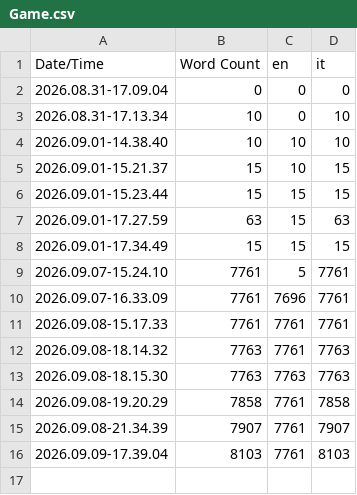
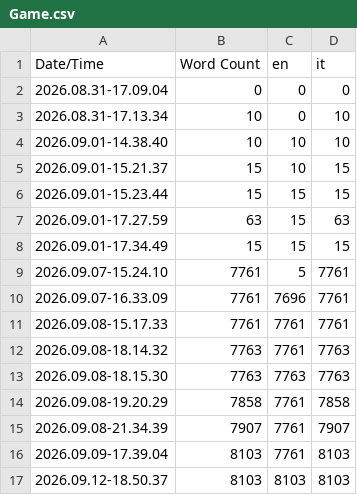
Before and after one commit to doblex/ProjectHyde, a CSV file: Content/Localization/Game/Game.csv, drawn as a sheet; the diff names each change by its address in the sheet, - before the commit and + after, or states it on an @@ line.

```diff
--- a/Content/Localization/Game/Game.csv
+++ b/Content/Localization/Game/Game.csv
+row 17: 2026.09.12-18.50.37 | 8103 | 8103 | 8103
```
Also changed, not shown: 4 other files.
